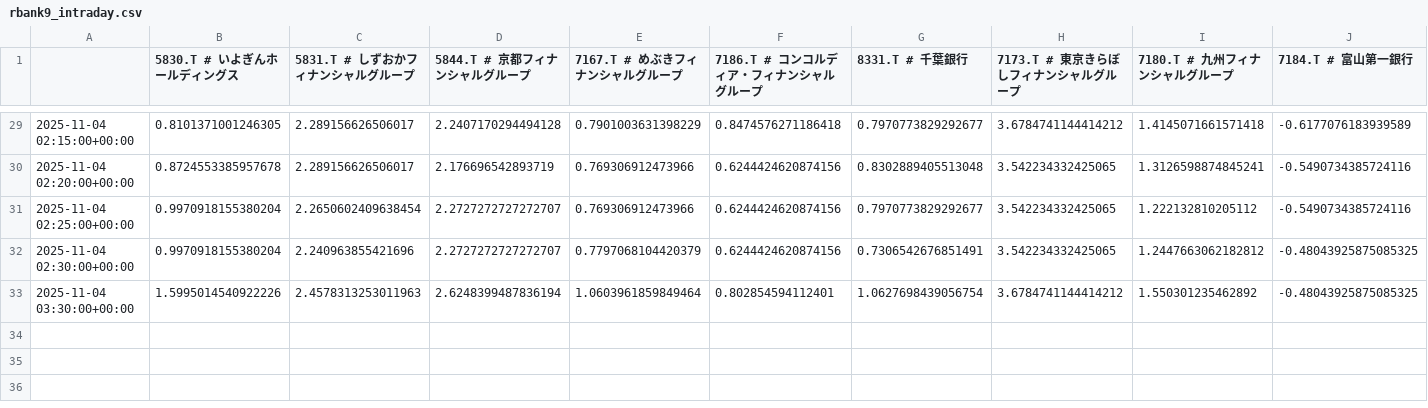
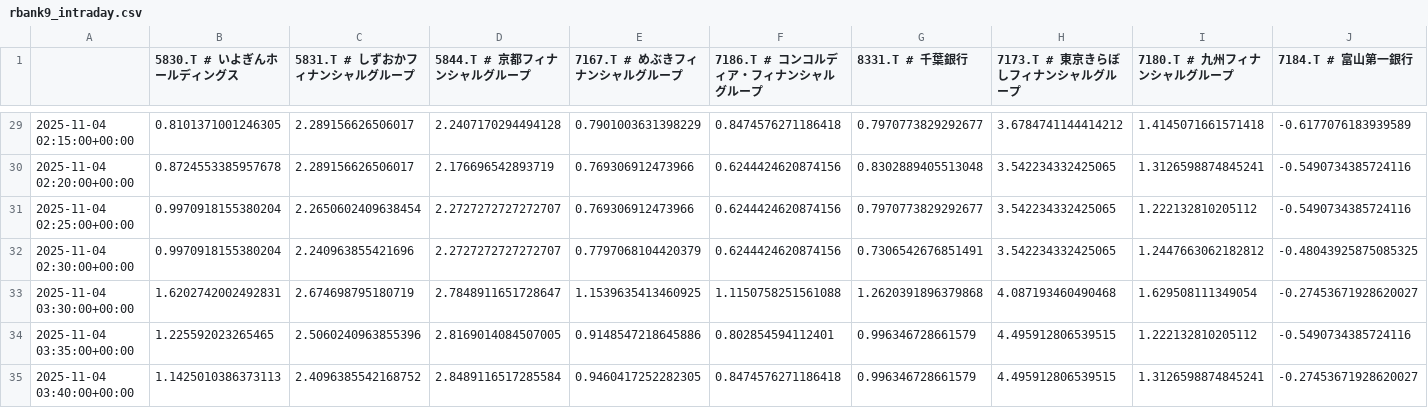
Before and after one commit to SakuraIndex/R-BANK9, a CSV file: docs/outputs/rbank9_intraday.csv, drawn as a sheet; only a part is shown, gaps mark what is left out; rows hold the shown columns only; the diff covers the shown part only; the diff names each change by its address in the sheet, - before the commit and + after, or states it on an @@ line.

```diff
--- a/docs/outputs/rbank9_intraday.csv
+++ b/docs/outputs/rbank9_intraday.csv
-B33 (5830.T # いよぎんホールディングス): 1.5995014540922226
+B33 (5830.T # いよぎんホールディングス): 1.6202742002492831
-C33 (5831.T # しずおかフィナンシャルグループ): 2.4578313253011963
+C33 (5831.T # しずおかフィナンシャルグループ): 2.674698795180719
-D33 (5844.T # 京都フィナンシャルグループ): 2.6248399487836194
+D33 (5844.T # 京都フィナンシャルグループ): 2.7848911651728647
-E33 (7167.T # めぶきフィナンシャルグループ): 1.0603961859849464
+E33 (7167.T # めぶきフィナンシャルグループ): 1.1539635413460925
-F33 (7186.T # コンコルディア・フィナンシャルグループ): 0.802854594112401
+F33 (7186.T # コンコルディア・フィナンシャルグループ): 1.1150758251561088
-G33 (8331.T # 千葉銀行): 1.0627698439056754
+G33 (8331.T # 千葉銀行): 1.2620391896379868
-H33 (7173.T # 東京きらぼしフィナンシャルグループ): 3.6784741144414212
+H33 (7173.T # 東京きらぼしフィナンシャルグループ): 4.087193460490468
-I33 (7180.T # 九州フィナンシャルグループ): 1.550301235462892
+I33 (7180.T # 九州フィナンシャルグループ): 1.629508111349054
-J33 (7184.T # 富山第一銀行): -0.48043925875085325
+J33 (7184.T # 富山第一銀行): -0.27453671928620027
+row 34: 2025-11-04 03:35:00+00:00 | 1.225592023265465 | 2.5060240963855396 | 2.8169014084507005 | 0.9148547218645886 | 0.802854594112401 | 0.996346728661579 | 4.495912806539515 | 1.222132810205112 | -0.5490734385724116
+row 35: 2025-11-04 03:40:00+00:00 | 1.1425010386373113 | 2.4096385542168752 | 2.8489116517285584 | 0.9460417252282305 | 0.8474576271186418 | 0.996346728661579 | 4.495912806539515 | 1.3126598874845241 | -0.27453671928620027
```
Also changed, not shown: 1 edited cell elsewhere in this file, 2 other files.
